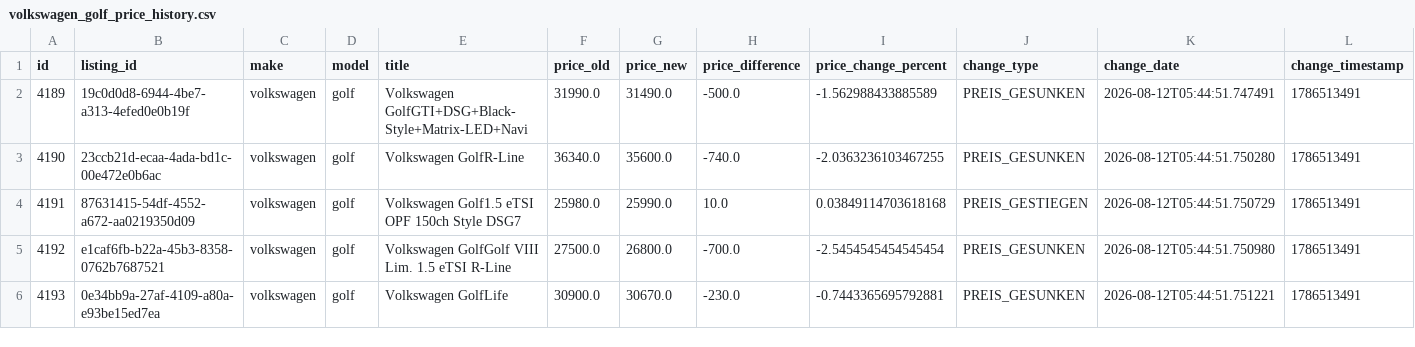
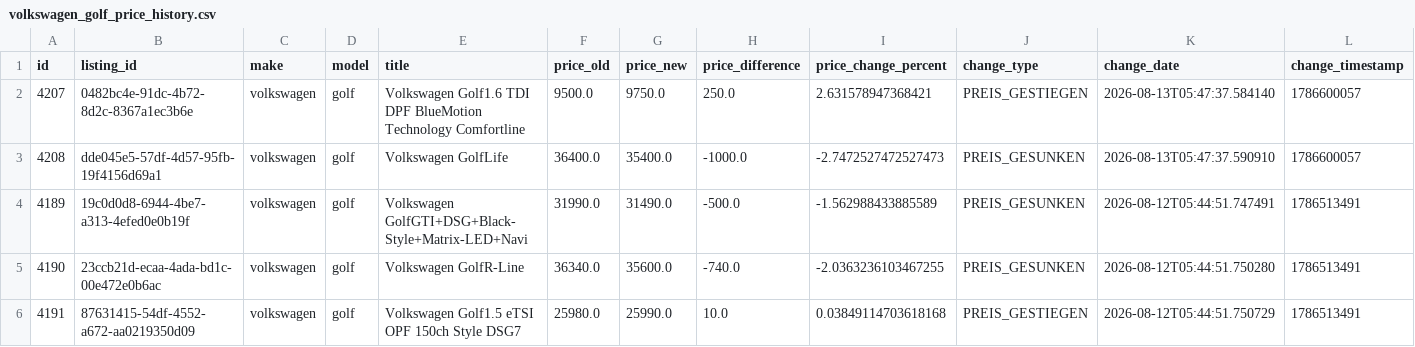
Before and after one commit to masterries/AutoAnalyse, a CSV file: scrapper/data/volkswagen_golf_price_history.csv, drawn as a sheet; only a part is shown; the shorter side is filled out with more unchanged rows; rows hold the shown columns only; the diff names each change by its address in the sheet, - before the commit and + after, or states it on an @@ line.

```diff
--- a/scrapper/data/volkswagen_golf_price_history.csv
+++ b/scrapper/data/volkswagen_golf_price_history.csv
+row 2: 4207 | 0482bc4e-91dc-4b72-8d2c-8367a1ec3b6e | volkswagen | golf | Volkswagen Golf1.6 TDI DPF BlueMotion Technology Comfortline | 9500.0 | 9750.0 | 250.0 | 2.631578947368421 | PREIS_GESTIEGEN | 2026-08-13T05:47:37.584140 | 1786600057
+row 3: 4208 | dde045e5-57df-4d57-95fb-19f4156d69a1 | volkswagen | golf | Volkswagen GolfLife | 36400.0 | 35400.0 | -1000.0 | -2.7472527472527473 | PREIS_GESUNKEN | 2026-08-13T05:47:37.590910 | 1786600057
```
Also changed, not shown: scrapper/data/audi_a5_price_history.csv, scrapper/data/bmw_x1_listings.csv, 49 other files.
